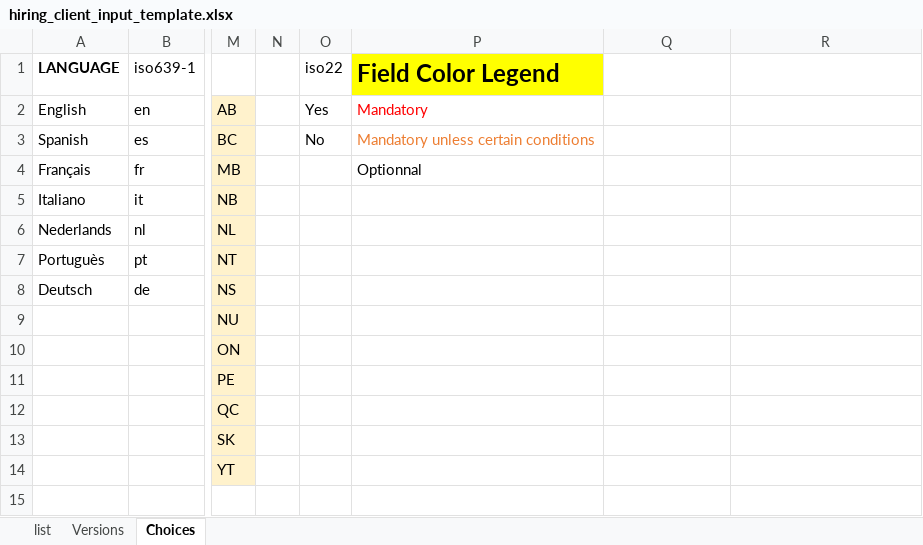
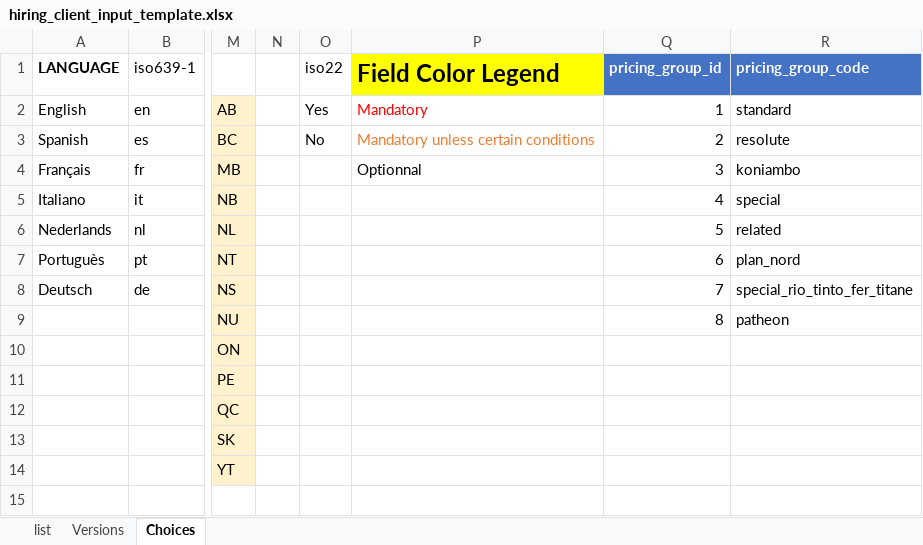
Before and after one commit to Alcumus/onboarding-analysis-tools, an Excel workbook: hiring_client_input_template.xlsx, sheet Choices, drawn as a sheet; only a part is shown, gaps mark what is left out; values as stored, in another font and other column widths than the file's, no borders; the diff names each change by its address in the sheet, - before the commit and + after, or states it on an @@ line.

Commit message:
Update from ARM: J’ai ajouté dans l’onglet « Choices » les pricing_group_id et pricing_group_code

```diff
--- a/hiring_client_input_template.xlsx (sheet Choices)
+++ b/hiring_client_input_template.xlsx (sheet Choices)
-Q1: (empty)
+Q1: pricing_group_id
-Q1:R1 fill: none
+Q1:R1 fill: #4472C4
-R1: (empty)
+R1: pricing_group_code
-Q2 (pricing_group_id): (empty)
+Q2 (pricing_group_id): 1
-R2 (pricing_group_code): (empty)
+R2 (pricing_group_code): standard
-Q3 (pricing_group_id): (empty)
+Q3 (pricing_group_id): 2
-R3 (pricing_group_code): (empty)
+R3 (pricing_group_code): resolute
-Q4 (pricing_group_id): (empty)
+Q4 (pricing_group_id): 3
-R4 (pricing_group_code): (empty)
+R4 (pricing_group_code): koniambo
-Q5 (pricing_group_id): (empty)
+Q5 (pricing_group_id): 4
-R5 (pricing_group_code): (empty)
+R5 (pricing_group_code): special
-Q6 (pricing_group_id): (empty)
+Q6 (pricing_group_id): 5
-R6 (pricing_group_code): (empty)
+R6 (pricing_group_code): related
-Q7 (pricing_group_id): (empty)
+Q7 (pricing_group_id): 6
-R7 (pricing_group_code): (empty)
+R7 (pricing_group_code): plan_nord
-Q8 (pricing_group_id): (empty)
+Q8 (pricing_group_id): 7
-R8 (pricing_group_code): (empty)
+R8 (pricing_group_code): special_rio_tinto_fer_titane
-Q9 (pricing_group_id): (empty)
+Q9 (pricing_group_id): 8
-R9 (pricing_group_code): (empty)
+R9 (pricing_group_code): patheon
```
